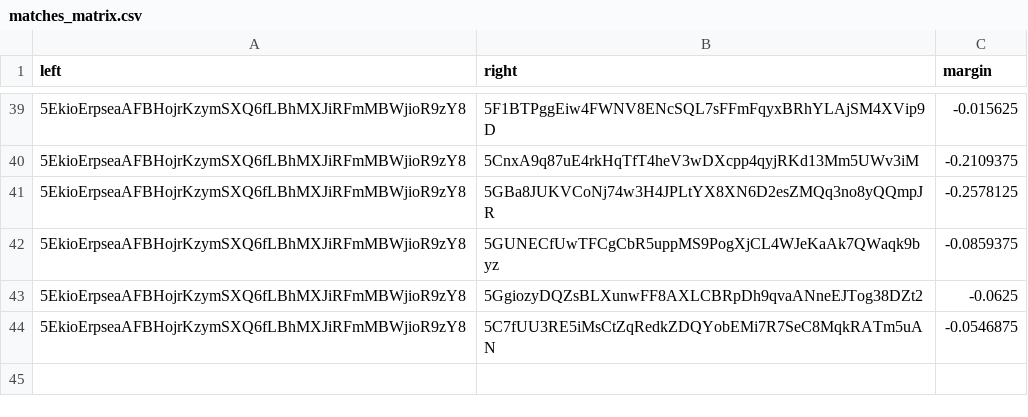
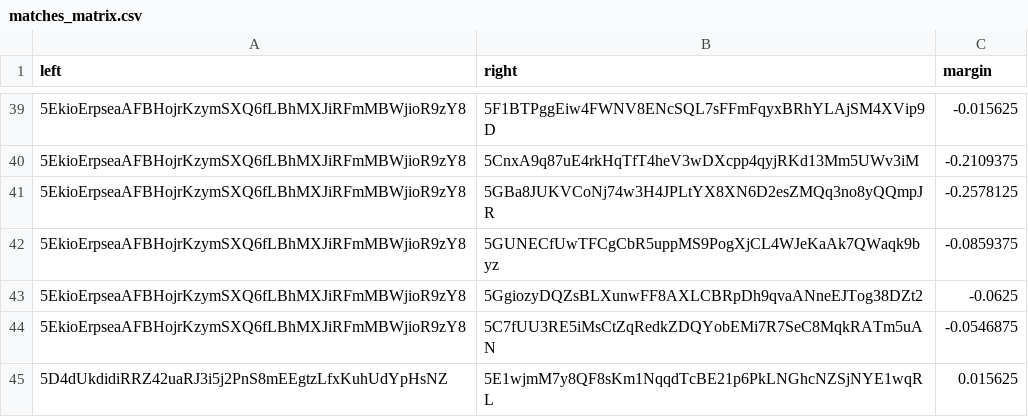
Before and after one commit to 404-Repo/404-competition-2, a CSV file: rounds/58/matches_matrix.csv, drawn as a sheet; only a part is shown, gaps mark what is left out; the diff names each change by its address in the sheet, - before the commit and + after, or states it on an @@ line.

Commit message:
Match report: 5D4dUkdidi vs 5E1wjmM7y8 Update matches matrix for round 58

```diff
--- a/rounds/58/matches_matrix.csv
+++ b/rounds/58/matches_matrix.csv
+row 45: 5D4dUkdidiRRZ42uaRJ3i5j2PnS8mEEgtzLfxKuhUdYpHsNZ | 5E1wjmM7y8QF8sKm1NqqdTcBE21p6PkLNGhcNZSjNYE1wqRL | 0.015625
```
Also changed, not shown: 1 other file.
